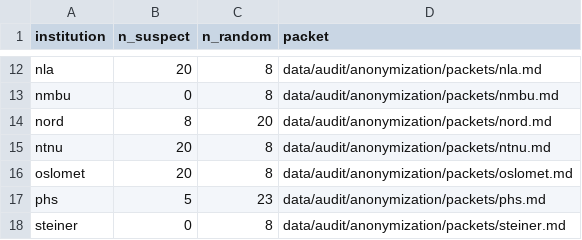
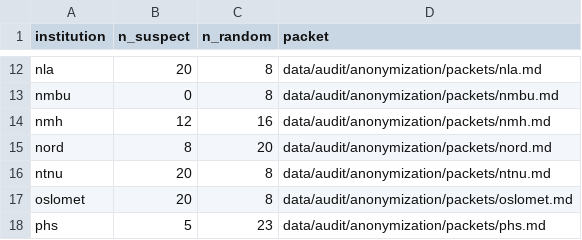
Before and after one commit to roarstovner/TEPS_course_content_harvest, a CSV file: data/audit/anonymization/manifest.csv, drawn as a sheet; only a part is shown, gaps mark what is left out; the shorter side is filled out with more unchanged rows; the diff names each change by its address in the sheet, - before the commit and + after, or states it on an @@ line.

```diff
--- a/data/audit/anonymization/manifest.csv
+++ b/data/audit/anonymization/manifest.csv
+row 14: nmh | 12 | 16 | data/audit/anonymization/packets/nmh.md
```
Also changed, not shown: data/audit/anonymization/sample.csv, data/audit/fulltext/manifest.csv, 10 other files.
